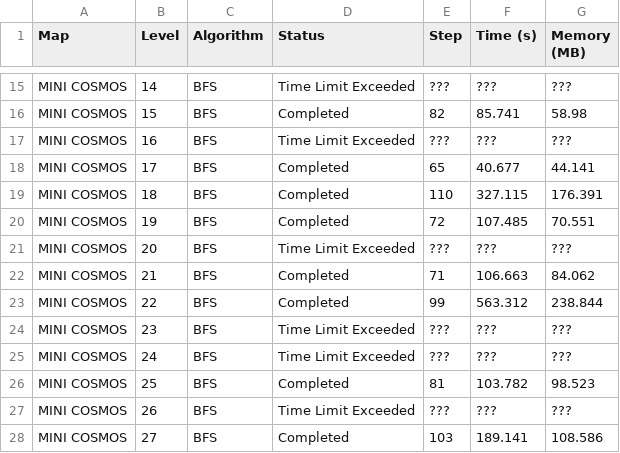
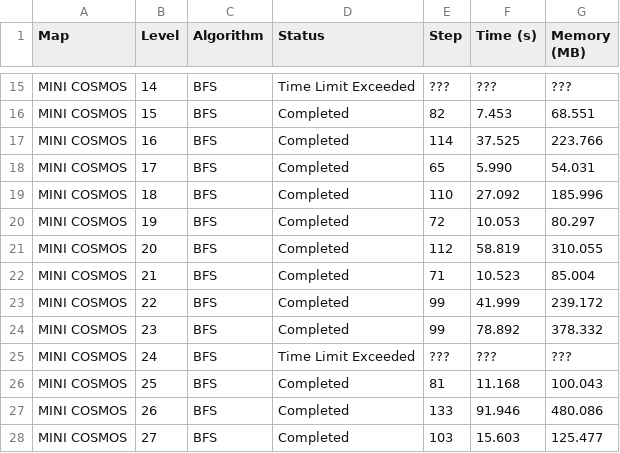
Before and after one commit to nh0znoisung/Sokoban, a CSV file: BFS.csv, drawn as a sheet; only a part is shown, gaps mark what is left out; the diff covers the shown part only; the diff names each change by its address in the sheet, - before the commit and + after, or states it on an @@ line.

```diff
--- a/BFS.csv
+++ b/BFS.csv
-F16 (Time (s)): 85.741
+F16 (Time (s)): 7.453
-G16 (Memory (MB)): 58.98
+G16 (Memory (MB)): 68.551
-D17 (Status): Time Limit Exceeded
+D17 (Status): Completed
-E17 (Step): ???
+E17 (Step): 114
-F17 (Time (s)): ???
+F17 (Time (s)): 37.525
-G17 (Memory (MB)): ???
+G17 (Memory (MB)): 223.766
-F18 (Time (s)): 40.677
+F18 (Time (s)): 5.990
-G18 (Memory (MB)): 44.141
+G18 (Memory (MB)): 54.031
-F19 (Time (s)): 327.115
+F19 (Time (s)): 27.092
-G19 (Memory (MB)): 176.391
+G19 (Memory (MB)): 185.996
-F20 (Time (s)): 107.485
+F20 (Time (s)): 10.053
-G20 (Memory (MB)): 70.551
+G20 (Memory (MB)): 80.297
-D21 (Status): Time Limit Exceeded
+D21 (Status): Completed
-E21 (Step): ???
+E21 (Step): 112
-F21 (Time (s)): ???
+F21 (Time (s)): 58.819
-G21 (Memory (MB)): ???
+G21 (Memory (MB)): 310.055
-F22 (Time (s)): 106.663
+F22 (Time (s)): 10.523
-G22 (Memory (MB)): 84.062
+G22 (Memory (MB)): 85.004
-F23 (Time (s)): 563.312
+F23 (Time (s)): 41.999
-G23 (Memory (MB)): 238.844
+G23 (Memory (MB)): 239.172
-D24 (Status): Time Limit Exceeded
+D24 (Status): Completed
-E24 (Step): ???
+E24 (Step): 99
-F24 (Time (s)): ???
+F24 (Time (s)): 78.892
-G24 (Memory (MB)): ???
+G24 (Memory (MB)): 378.332
-F26 (Time (s)): 103.782
+F26 (Time (s)): 11.168
-G26 (Memory (MB)): 98.523
+G26 (Memory (MB)): 100.043
-D27 (Status): Time Limit Exceeded
+D27 (Status): Completed
-E27 (Step): ???
+E27 (Step): 133
-F27 (Time (s)): ???
+F27 (Time (s)): 91.946
-G27 (Memory (MB)): ???
+G27 (Memory (MB)): 480.086
-F28 (Time (s)): 189.141
+F28 (Time (s)): 15.603
-G28 (Memory (MB)): 108.586
+G28 (Memory (MB)): 125.477
```
Also changed, not shown: 122 edited cells elsewhere in this file, 3 other files.
